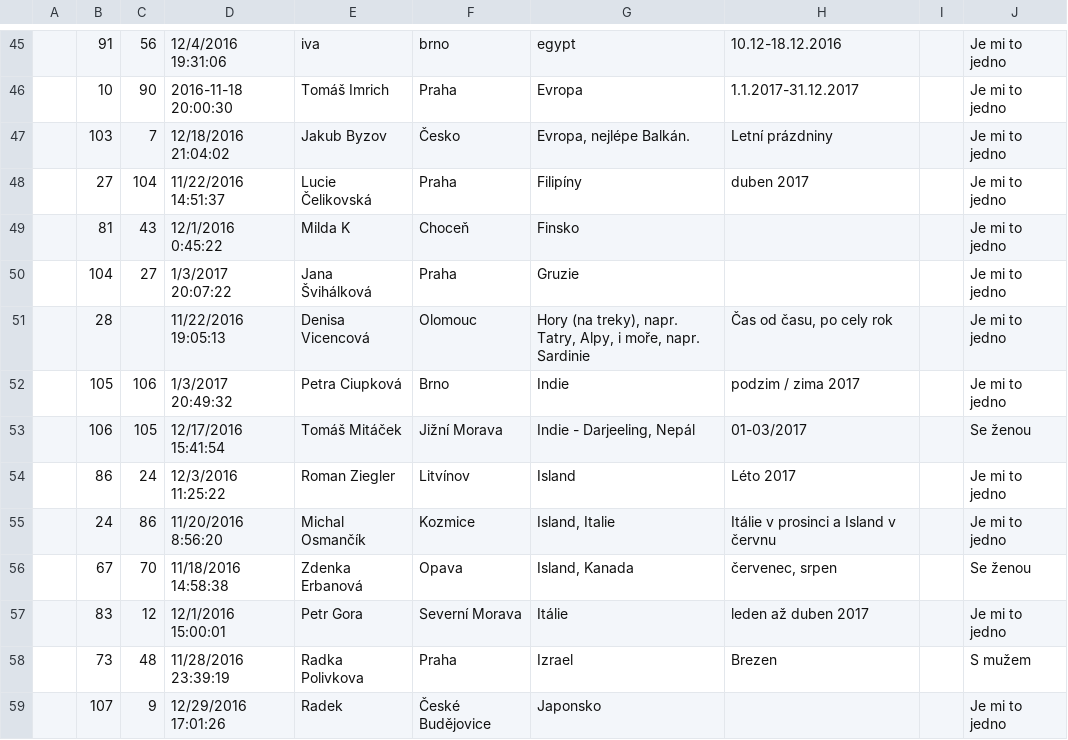
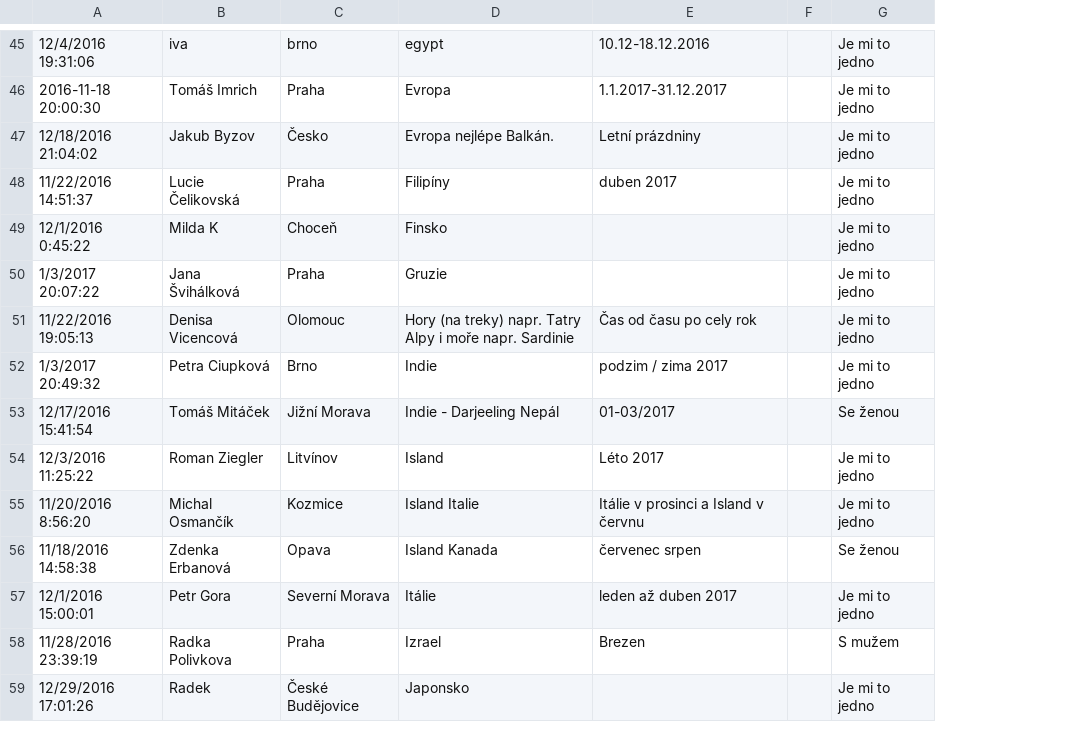
Before and after one commit to robinsitar/dametrip.cz, a CSV file: assets/php/vstup.csv, drawn as a sheet; only a part is shown, gaps mark what is left out; removed rows and columns are numbered as before the commit, all else as after; the diff covers the shown part only; the diff names each change by its address in the sheet, - before the commit and + after, or states it on an @@ line.

```diff
--- a/assets/php/vstup.csv
+++ b/assets/php/vstup.csv
-column A, empty
-column B, rows 45-59: 91 | 10 | 103 | 27 | 81 | 104 | 28 | 105 | 106 | 86 | 24 | 67 | 83 | 73 | 107
-column C, rows 45-59: 56 | 90 | 7 | 104 | 43 | 27 |  | 106 | 105 | 24 | 86 | 70 | 12 | 48 | 9
-D47: Evropa, nejlépe Balkán.
+D47: Evropa nejlépe Balkán.
-D51: Hory (na treky), napr. Tatry, Alpy, i moře, napr. Sardinie
+D51: Hory (na treky) napr. Tatry Alpy i moře napr. Sardinie
-E51: Čas od času, po cely rok
+E51: Čas od času po cely rok
-D53: Indie - Darjeeling, Nepál
+D53: Indie - Darjeeling Nepál
-D55: Island, Italie
+D55: Island Italie
-D56: Island, Kanada
+D56: Island Kanada
-E56: červenec, srpen
+E56: červenec srpen
```
Also changed, not shown: 64 edited cells elsewhere in this file, 1 other file.
